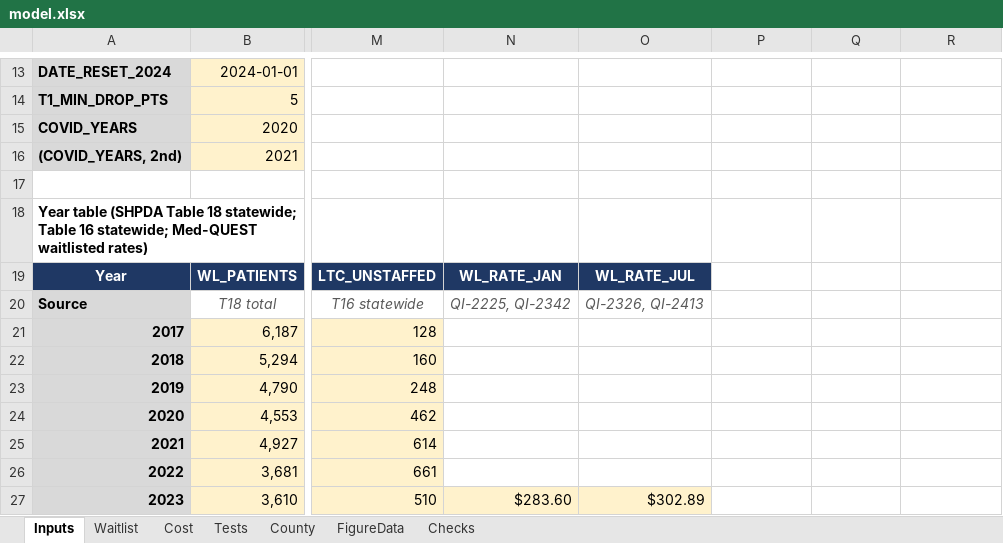
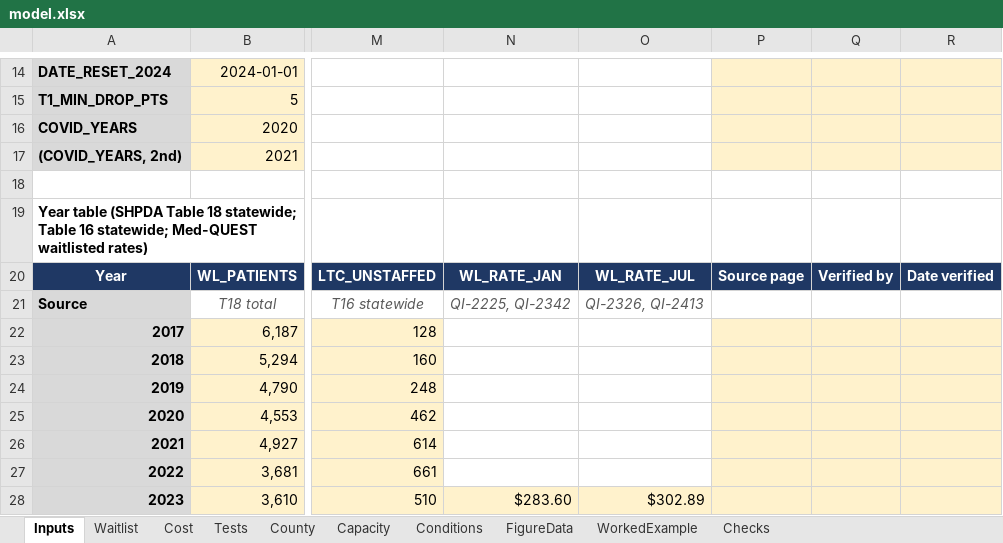
Before and after one commit to mkosasa/Micah-Kosasa, an Excel workbook: capabilities/economic-research/model.xlsx, sheet Inputs, drawn as a sheet; only a part is shown, gaps mark what is left out; values as stored, in another font and other column widths than the file's, no borders; addresses are those after the commit; the diff covers the shown part only; the diff names each change by its address in the sheet, - before the commit and + after, or states it on an @@ line.

```diff
--- a/capabilities/economic-research/model.xlsx (sheet Inputs)
+++ b/capabilities/economic-research/model.xlsx (sheet Inputs)
+sheet tab: Capacity
+sheet tab: Conditions
+sheet tab: WorkedExample
-P14:R17 fill: none
+P14:R17 fill: #FFF2CC
-P20: (empty)
+P20: Source page
-P20:R20 fill: none
+P20:R20 fill: #1F3864
-Q20: (empty)
+Q20: Verified by
-R20: (empty)
+R20: Date verified
-P22:R28 fill: none
+P22:R28 fill: #FFF2CC
```
Also changed, not shown: 9 added rows, 1 moved row, 12 edited cells, cell formats and row numbers in column A elsewhere in this sheet, sheet Checks, sheet Tests, formulas that keep their value, 3 other files.
